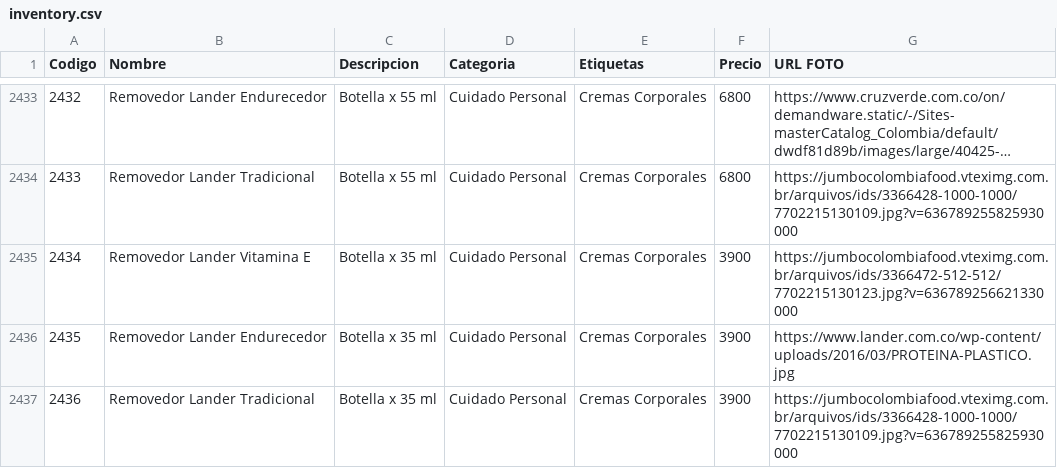
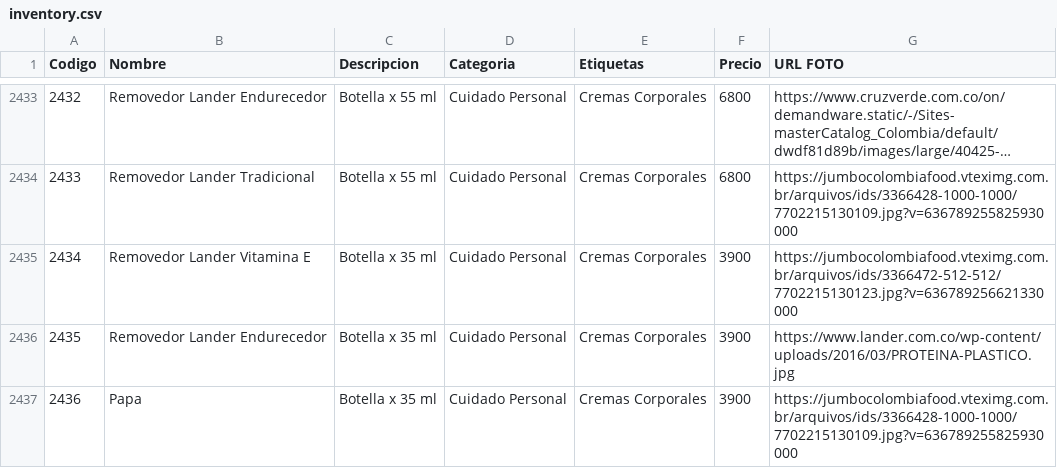
Before and after one commit to jhonsbaracaldo/Proyect_Market, a CSV file: resources/inventory.csv, drawn as a sheet; only a part is shown, gaps mark what is left out; long unchanged cells end in ….

```diff
--- a/resources/inventory.csv
+++ b/resources/inventory.csv
@@ -2436,2 +2436,2 @@ Codigo,Nombre,Descripcion,Categoria,Etiquetas,Precio,URL FOTO
 2435,Removedor Lander Endurecedor ,Botella x 35 ml,Cuidado Personal,Cremas Corporales,3900,https://www.lander.com.co/wp-content/uploads/2016/03/PROTEINA-PLASTICO.jpg
-2436,Removedor Lander Tradicional,Botella x 35 ml,Cuidado Personal,Cremas Corporales,3900,https://jumbocolombiafood.vteximg.com.br/arquivos/ids/3366428-1000-1000/7702215130109.jpg?v=636789255825930000
+2436,Papa,Botella x 35 ml,Cuidado Personal,Cremas Corporales,3900,https://jumbocolombiafood.vteximg.com.br/arquivos/ids/3366428-1000-1000/7702215130109.jpg?v=636789255825930000
```
Also changed, not shown: 11 other files.
